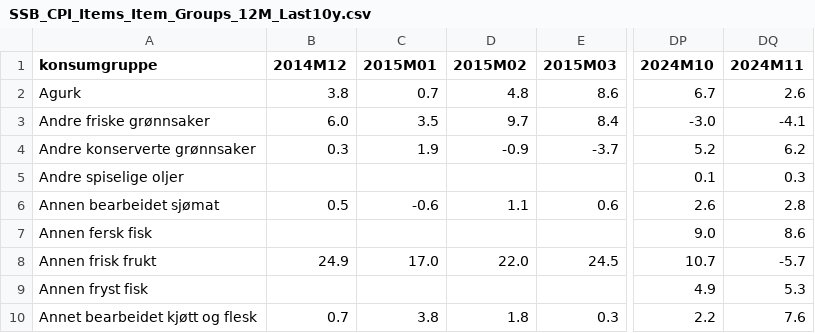
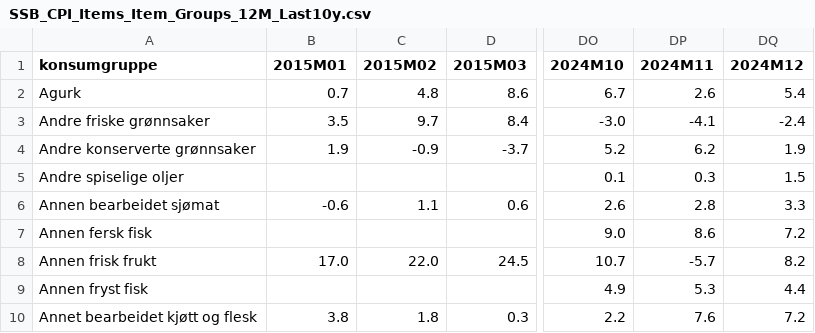
Before and after one commit to Qery-Data/Inflation-Europe, a CSV file: data/SSB_CPI_Items_Item_Groups_12M_Last10y.csv, drawn as a sheet; only a part is shown, gaps mark what is left out; removed rows and columns are numbered as before the commit, all else as after; the diff names each change by its address in the sheet, - before the commit and + after, or states it on an @@ line.

Commit message:
Latest data: 2025-01-13-06-11-04

```diff
--- a/data/SSB_CPI_Items_Item_Groups_12M_Last10y.csv
+++ b/data/SSB_CPI_Items_Item_Groups_12M_Last10y.csv
-column B (2014M12), rows 2-10: 3.8 | 6.0 | 0.3 |  | 0.5 |  | 24.9 |  | 0.7
+column DQ (2024M12), rows 2-10: 5.4 | -2.4 | 1.9 | 1.5 | 3.3 | 7.2 | 8.2 | 4.4 | 7.2
```
Also changed, not shown: data/SSB_CPI_Divisions_12M_Latest.csv, data/SSB_CPI_Groups_12M_Last10y.csv, 5 other files.
